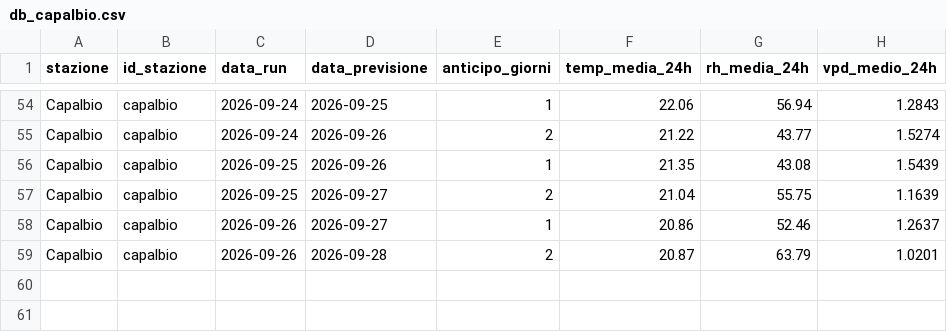
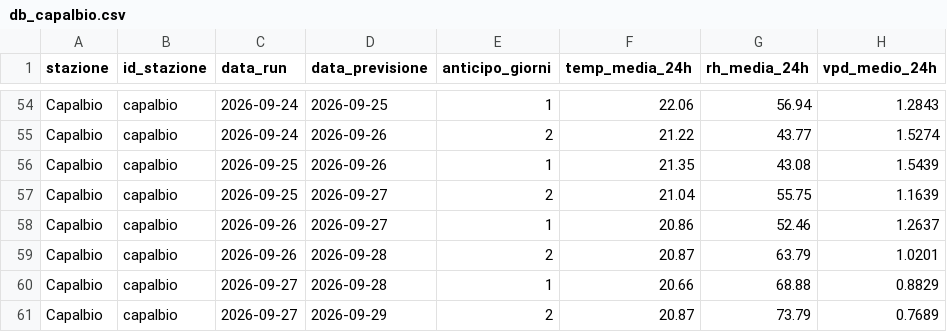
Before and after one commit to lucamancio1975-sys/verifica_dati_open_meteo, a CSV file: database/db_capalbio.csv, drawn as a sheet; only a part is shown, gaps mark what is left out.

```diff
--- a/database/db_capalbio.csv
+++ b/database/db_capalbio.csv
@@ -59 +59,3 @@ Capalbio,capalbio,2026-09-26,2026-09-27,1,20.86,52.46,1.2637
 Capalbio,capalbio,2026-09-26,2026-09-28,2,20.87,63.79,1.0201
+Capalbio,capalbio,2026-09-27,2026-09-28,1,20.66,68.88,0.8829
+Capalbio,capalbio,2026-09-27,2026-09-29,2,20.87,73.79,0.7689
```
